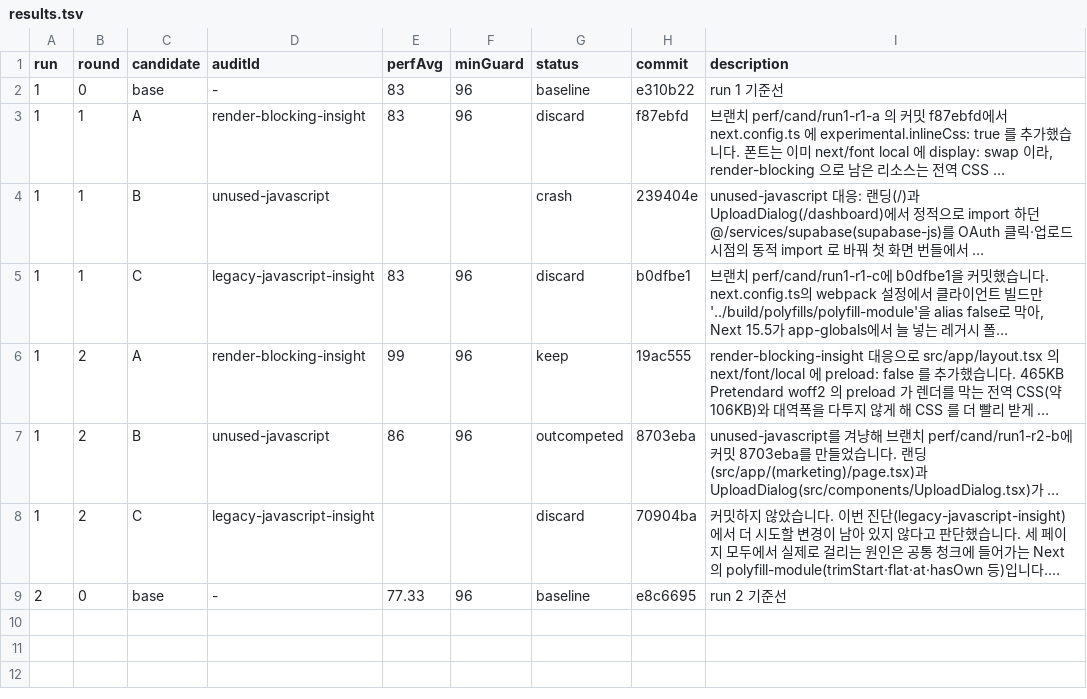
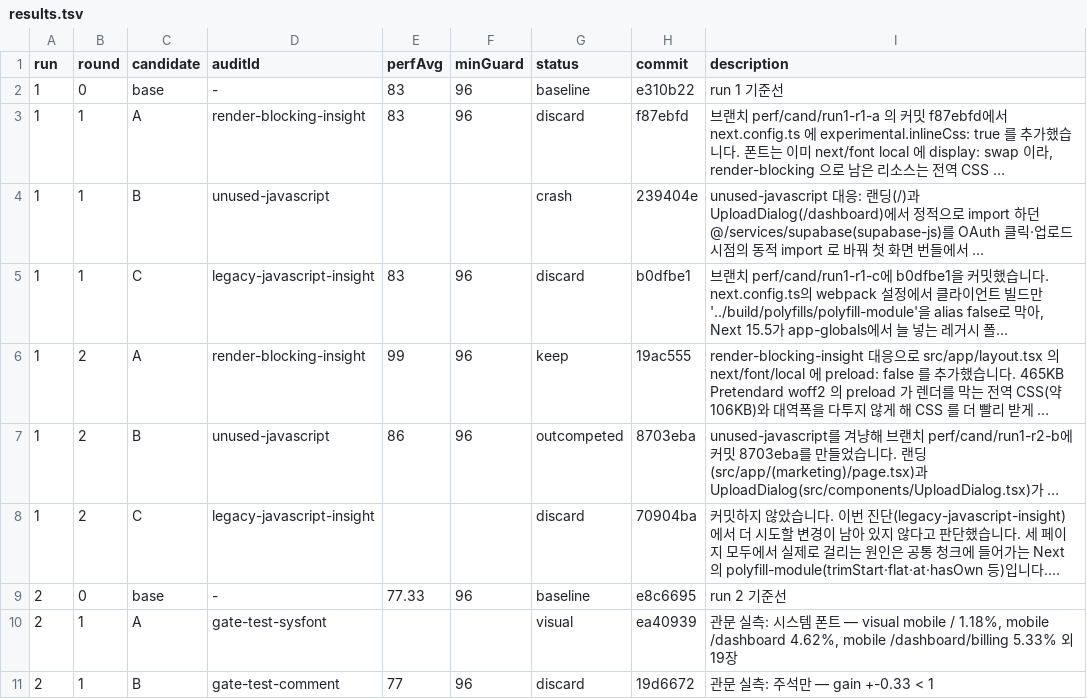
Before and after one commit to sseonmo/part2_project_finsight, a TSV file: scripts/lighthouse/results.tsv, drawn as a sheet; long unchanged cells end in …; the diff names each change by its address in the sheet, - before the commit and + after, or states it on an @@ line.

Commit message:
chore(perf): run 2 round 1 — keep 없음

```diff
--- a/scripts/lighthouse/results.tsv
+++ b/scripts/lighthouse/results.tsv
+row 10: 2 | 1 | A | gate-test-sysfont |  |  | visual | ea40939 | 관문 실측: 시스템 폰트 — visual mobile / 1.18%, mobile /dashboard 4.62%, mobile /dashboard/billing 5.33% 외 19장
+row 11: 2 | 1 | B | gate-test-comment | 77 | 96 | discard | 19d6672 | 관문 실측: 주석만 — gain +-0.33 < 1
```
